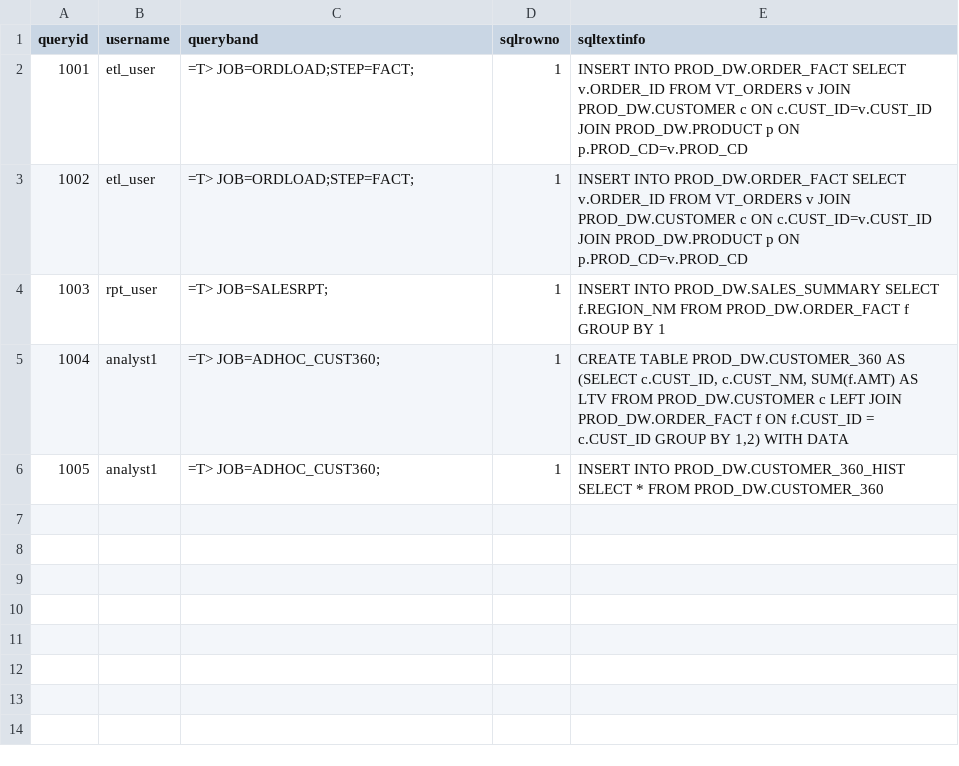
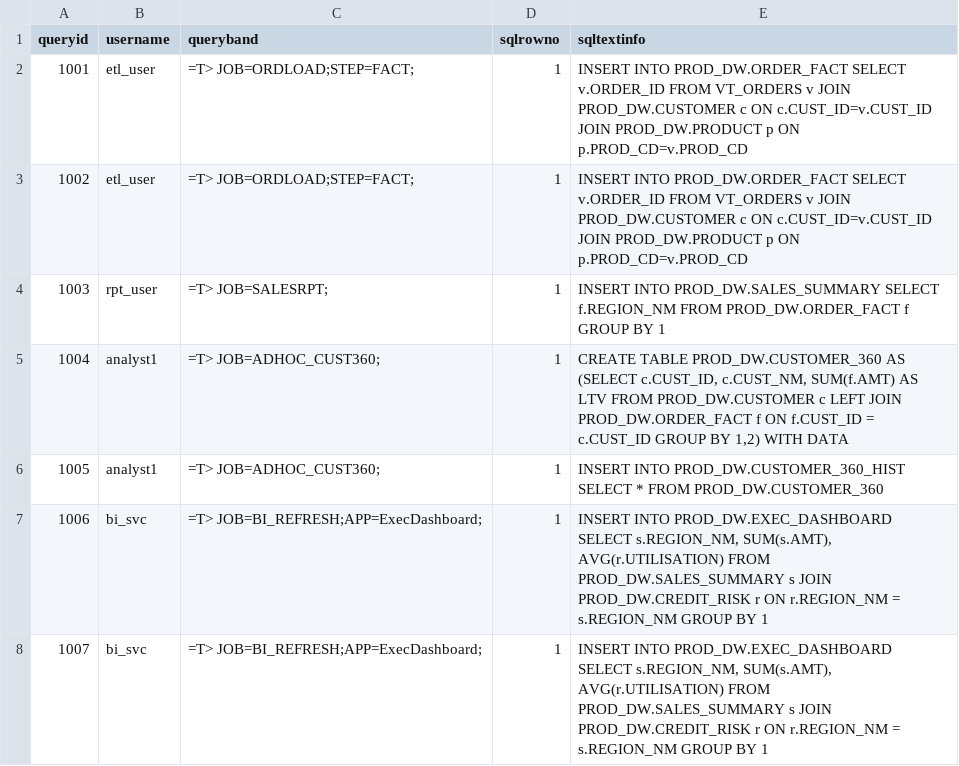
Before and after one commit to prasanjitmansingh/UI_Tool, a CSV file: sample_data/mainframe/dbql/dbql_extract.csv, drawn as a sheet; the diff names each change by its address in the sheet, - before the commit and + after, or states it on an @@ line.

```diff
--- a/sample_data/mainframe/dbql/dbql_extract.csv
+++ b/sample_data/mainframe/dbql/dbql_extract.csv
+row 7: 1006 | bi_svc | =T> JOB=BI_REFRESH;APP=ExecDashboard; | 1 | INSERT INTO PROD_DW.EXEC_DASHBOARD SELECT s.REGION_NM, SUM(s.AMT), AVG(r.UTILISATION) FROM PROD_DW.SALES_SUMMARY s JOIN PROD_DW.CREDIT_RISK r ON r.REGION_NM = s.REGION_NM GROUP BY 1
+row 8: 1007 | bi_svc | =T> JOB=BI_REFRESH;APP=ExecDashboard; | 1 | INSERT INTO PROD_DW.EXEC_DASHBOARD SELECT s.REGION_NM, SUM(s.AMT), AVG(r.UTILISATION) FROM PROD_DW.SALES_SUMMARY s JOIN PROD_DW.CREDIT_RISK r ON r.REGION_NM = s.REGION_NM GROUP BY 1
```
Also changed, not shown: sample_data/abinitio/metastore/hive_tables.csv, sample_data/abinitio/scheduler/controlm.csv, 22 other files.
